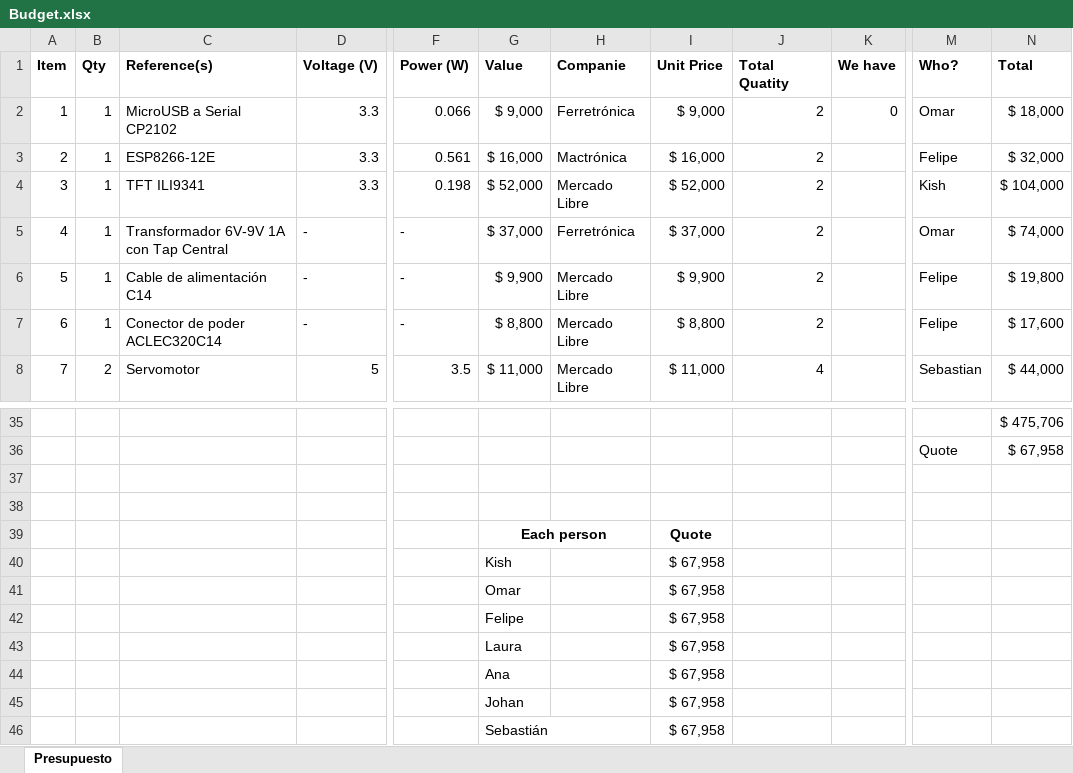
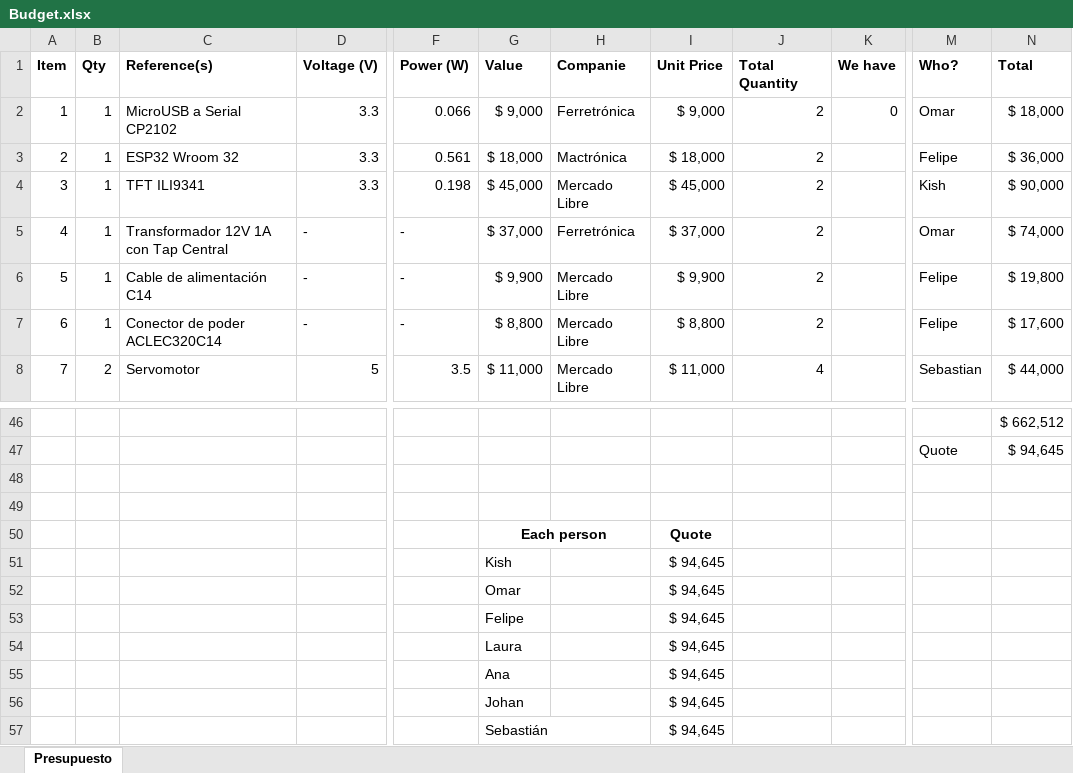
Before and after one commit to felipeg86/Easyrun, an Excel workbook: Budget/Budget.xlsx, sheet Presupuesto, drawn as a sheet; only a part is shown, gaps mark what is left out; values as stored, in another font and other column widths than the file's, no borders; conditional formats not drawn; addresses are those after the commit; the diff covers the shown part only; the diff names each change by its address in the sheet, - before the commit and + after, or states it on an @@ line.

```diff
--- a/Budget/Budget.xlsx (sheet Presupuesto)
+++ b/Budget/Budget.xlsx (sheet Presupuesto)
-J1: Total Quatity
+J1: Total Quantity
-C3 (Reference(s)): ESP8266-12E
+C3 (Reference(s)): ESP32 Wroom 32
-G3 (Value): $ 16,000
+G3 (Value): $ 18,000
-I3 (Unit Price): $ 16,000
+I3 (Unit Price): $ 18,000
-N3 (Total): $ 32,000
+N3 (Total): $ 36,000
-G4 (Value): $ 52,000
+G4 (Value): $ 45,000
-I4 (Unit Price): $ 52,000
+I4 (Unit Price): $ 45,000
-N4 (Total): $ 104,000
+N4 (Total): $ 90,000
-C5 (Reference(s)): Transformador 6V-9V 1A con Tap Central
+C5 (Reference(s)): Transformador 12V 1A con Tap Central
-N46 (Total): $ 475,706
+N46 (Total): $ 662,512
-N47 (Total): $ 67,958
+N47 (Total): $ 94,645
-I51:I57 (Unit Price): $ 67,958
+I51:I57 (Unit Price): $ 94,645
```
Also changed, not shown: 30 added rows, 19 removed rows, 26 edited cells, cell formats and row numbers in column A elsewhere in this sheet, formulas that keep their value, 13 other files.
